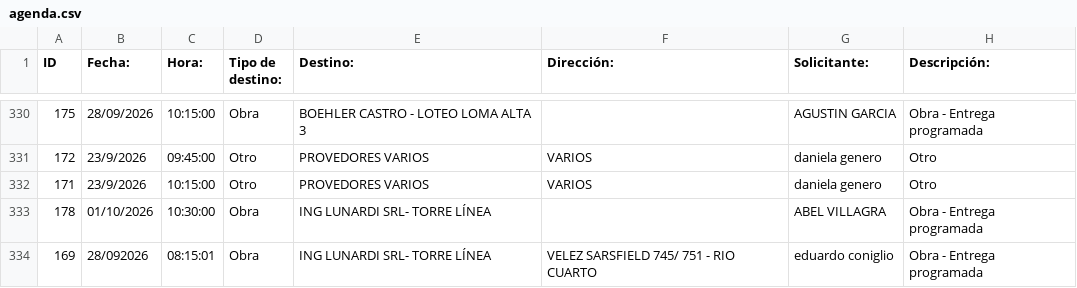
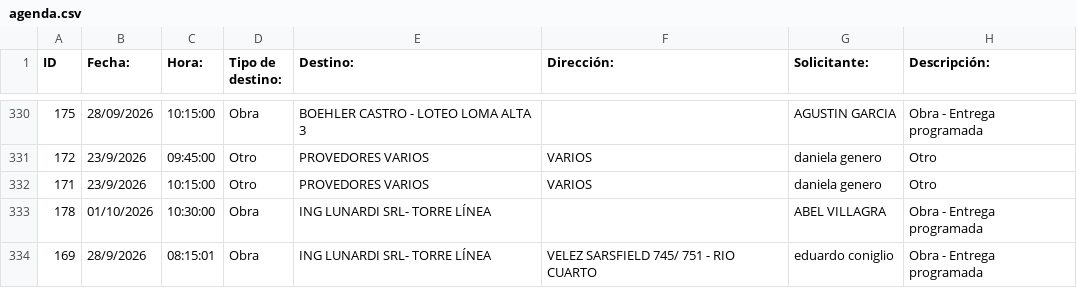
Before and after one commit to MEugenia96/agenda-deposito, a CSV file: agenda.csv, drawn as a sheet; only a part is shown, gaps mark what is left out; the diff names each change by its address in the sheet, - before the commit and + after, or states it on an @@ line.

Commit message:
Auto-update agenda

```diff
--- a/agenda.csv
+++ b/agenda.csv
-B334 (Fecha:): 28/092026
+B334 (Fecha:): 28/9/2026
```
